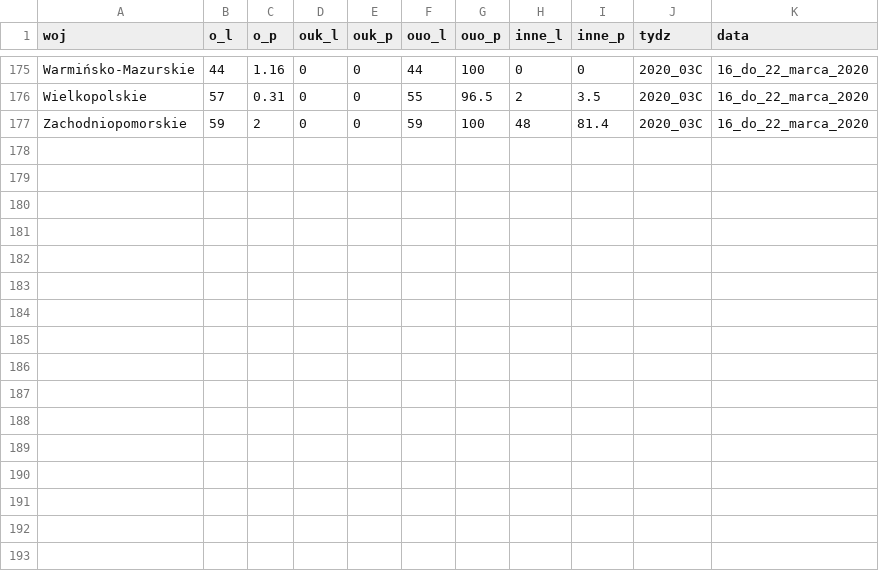
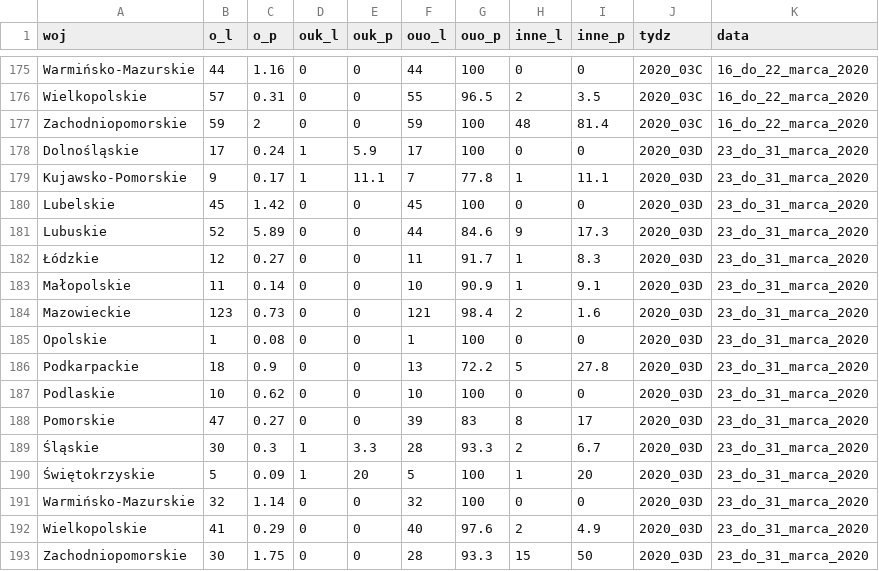
Before and after one commit to krzysiektr/Grypa, a CSV file: g_szpital_2020.csv, drawn as a sheet; only a part is shown, gaps mark what is left out; the diff names each change by its address in the sheet, - before the commit and + after, or states it on an @@ line.

```diff
--- a/g_szpital_2020.csv
+++ b/g_szpital_2020.csv
+row 178: Dolnośląskie | 17 | 0.24 | 1 | 5.9 | 17 | 100 | 0 | 0 | 2020_03D | 23_do_31_marca_2020
+row 179: Kujawsko-Pomorskie | 9 | 0.17 | 1 | 11.1 | 7 | 77.8 | 1 | 11.1 | 2020_03D | 23_do_31_marca_2020
+row 180: Lubelskie | 45 | 1.42 | 0 | 0 | 45 | 100 | 0 | 0 | 2020_03D | 23_do_31_marca_2020
+row 181: Lubuskie | 52 | 5.89 | 0 | 0 | 44 | 84.6 | 9 | 17.3 | 2020_03D | 23_do_31_marca_2020
+row 182: Łódzkie | 12 | 0.27 | 0 | 0 | 11 | 91.7 | 1 | 8.3 | 2020_03D | 23_do_31_marca_2020
+row 183: Małopolskie | 11 | 0.14 | 0 | 0 | 10 | 90.9 | 1 | 9.1 | 2020_03D | 23_do_31_marca_2020
+row 184: Mazowieckie | 123 | 0.73 | 0 | 0 | 121 | 98.4 | 2 | 1.6 | 2020_03D | 23_do_31_marca_2020
+row 185: Opolskie | 1 | 0.08 | 0 | 0 | 1 | 100 | 0 | 0 | 2020_03D | 23_do_31_marca_2020
+row 186: Podkarpackie | 18 | 0.9 | 0 | 0 | 13 | 72.2 | 5 | 27.8 | 2020_03D | 23_do_31_marca_2020
+row 187: Podlaskie | 10 | 0.62 | 0 | 0 | 10 | 100 | 0 | 0 | 2020_03D | 23_do_31_marca_2020
+row 188: Pomorskie | 47 | 0.27 | 0 | 0 | 39 | 83 | 8 | 17 | 2020_03D | 23_do_31_marca_2020
+row 189: Śląskie | 30 | 0.3 | 1 | 3.3 | 28 | 93.3 | 2 | 6.7 | 2020_03D | 23_do_31_marca_2020
+row 190: Świętokrzyskie | 5 | 0.09 | 1 | 20 | 5 | 100 | 1 | 20 | 2020_03D | 23_do_31_marca_2020
+row 191: Warmińsko-Mazurskie | 32 | 1.14 | 0 | 0 | 32 | 100 | 0 | 0 | 2020_03D | 23_do_31_marca_2020
+row 192: Wielkopolskie | 41 | 0.29 | 0 | 0 | 40 | 97.6 | 2 | 4.9 | 2020_03D | 23_do_31_marca_2020
+row 193: Zachodniopomorskie | 30 | 1.75 | 0 | 0 | 28 | 93.3 | 15 | 50 | 2020_03D | 23_do_31_marca_2020
```
Also changed, not shown: g_zachorowania_2020.csv, g_zgony_2020.csv.
